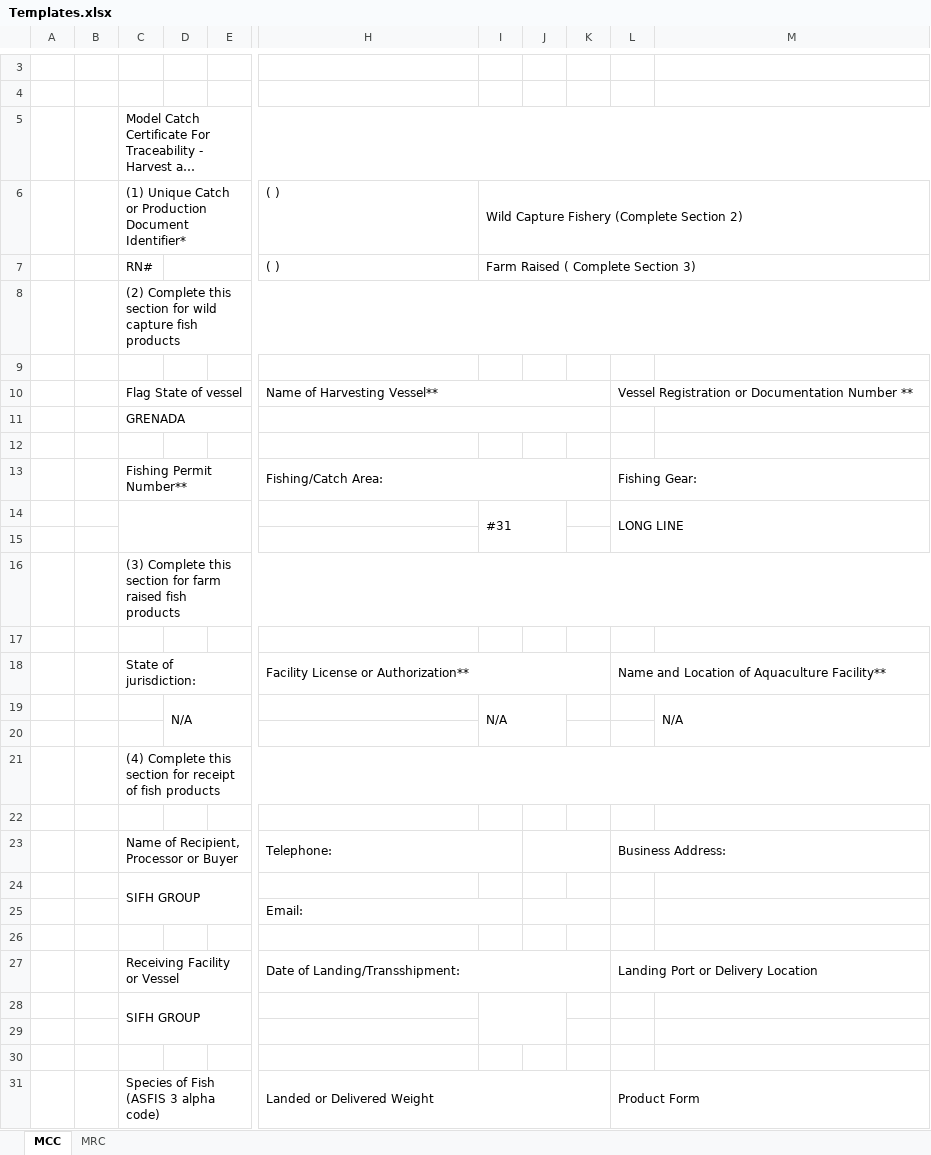
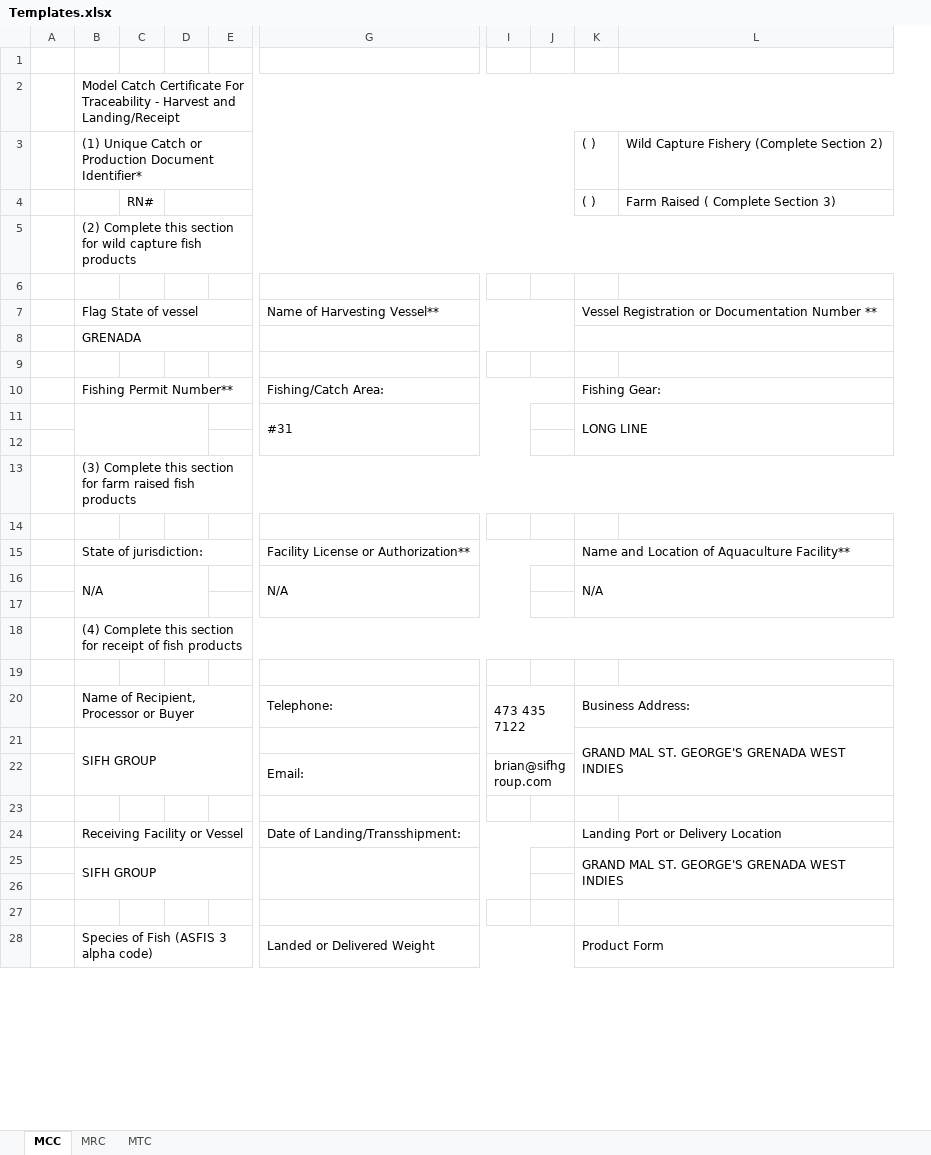
Before and after one commit to brendongreene/Sifh.ReportGenerator, an Excel workbook: Sifh.ReportGenerator/Excel Templates/Templates.xlsx, sheet MCC, drawn as a sheet; only a part is shown, gaps mark what is left out; long unchanged cells end in …; values as stored, in another font and other column widths than the file's, no cell formats; charts and pictures not drawn; removed rows and columns are numbered as before the commit, all else as after; rows hold the shown columns only; the diff covers the shown part only; the diff names each change by its address in the sheet, - before the commit and + after, or states it on an @@ line.

```diff
--- a/Sifh.ReportGenerator/Excel Templates/Templates.xlsx (sheet MCC)
+++ b/Sifh.ReportGenerator/Excel Templates/Templates.xlsx (sheet MCC)
+sheet tab: MTC
-column A, empty
-column B, empty
+column A, empty
-column D, empty
+column C, empty
+column D, empty
-column I, row 14: #31
-row 3: (empty)
-row 6:  |  | (1) Unique Catch or Production Document Identifier* |  |  | ( ) | Wild Capture Fishery (Complete Section 2)
-row 7:  |  | RN# |  |  | ( ) | Farm Raised ( Complete Section 3)
+row 3:  | (1) Unique Catch or Production Document Identifier* |  |  |  |  |  |  | ( ) | Wild Capture Fishery (Complete Section 2)
+row 4:  |  | RN# |  |  |  |  |  | ( ) | Farm Raised ( Complete Section 3)
-C10:F10 merged
+B7:E7 merged
-C11:F11 merged
+B8:E8 merged
+K8:L8 merged
-C14:E15 merged
+B11:D12 merged
-G11: (empty)
+G11: #31
+G11:I12 merged
-row 19:  |  |  | N/A |  |  | N/A |  |  |  | N/A
+row 16:  | N/A |  |  |  | N/A |  |  | N/A
-I20: (empty)
+I20: 473 435 7122
-J23:K23 merged
+I20:J21 merged
-C24:F25 merged
+B21:E22 merged
-K21: (empty)
+K21: GRAND MAL ST. GEORGE'S GRENADA WEST INDIES
+K21:L22 merged
-I22: (empty)
+I22: brian@sifhgroup.com
-C28:F29 merged
+B25:E26 merged
+G25:I26 merged
-K25: (empty)
+K25: GRAND MAL ST. GEORGE'S GRENADA WEST INDIES
+K25:L26 merged
```
Also changed, not shown: 2 removed rows, 1 added column and 1 removed column elsewhere in this sheet, sheet MRC, cell formats, charts or pictures, 1 other file.
